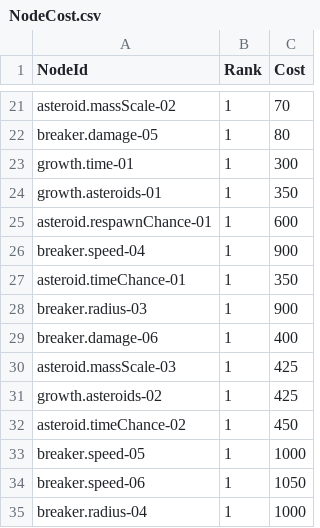
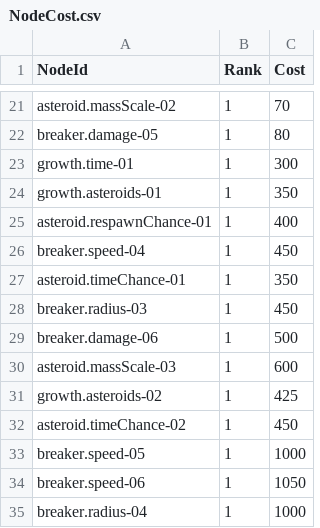
Before and after one commit to 123456789qwaszx/Feed-A-Blackhole-Client, a CSV file: Assets/Data/NodeTable/NodeCost.csv, drawn as a sheet; only a part is shown, gaps mark what is left out.

Commit message:
balance: 소행성대 노드 가격 조정
- asteroid.respawnChance-01: 600 → 400
- breaker.speed-04: 900 → 450
- breaker.radius-03: 900 → 450
- breaker.damage-06: 400 → 500
- asteroid.massScale-03: 425 → 600

```diff
--- a/Assets/Data/NodeTable/NodeCost.csv
+++ b/Assets/Data/NodeTable/NodeCost.csv
@@ -24,8 +24,8 @@ growth.time-01,1,300
 growth.asteroids-01,1,350
-asteroid.respawnChance-01,1,600
-breaker.speed-04,1,900
+asteroid.respawnChance-01,1,400
+breaker.speed-04,1,450
 asteroid.timeChance-01,1,350
-breaker.radius-03,1,900
-breaker.damage-06,1,400
-asteroid.massScale-03,1,425
+breaker.radius-03,1,450
+breaker.damage-06,1,500
+asteroid.massScale-03,1,600
 growth.asteroids-02,1,425
```
